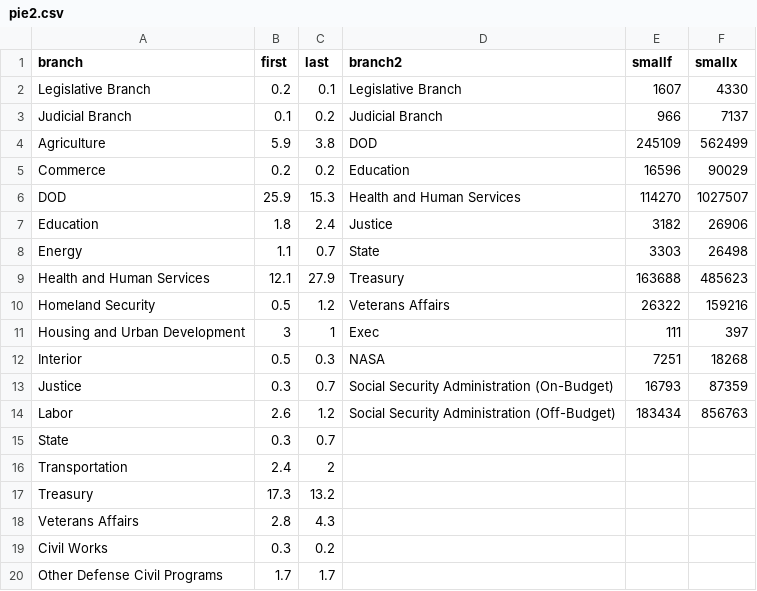
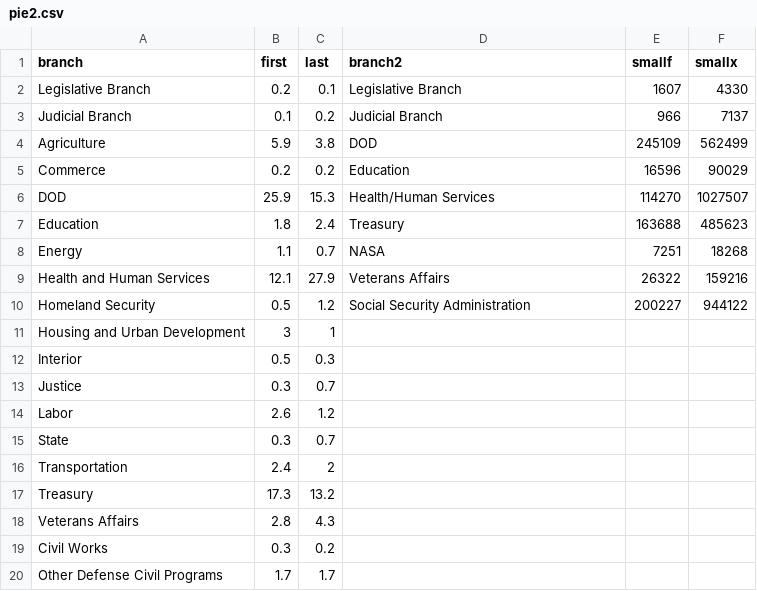
Before and after one commit to gabefelix/165visualization, a CSV file: pie2.csv, drawn as a sheet; only a part is shown.

```diff
--- a/pie2.csv
+++ b/pie2.csv
@@ -5,11 +5,11 @@ Judicial Branch,0.1,0.2,Judicial Branch,966,7137
 Commerce,0.2,0.2,Education,16596,90029
-DOD,25.9,15.3,Health and Human Services,114270,1027507
-Education,1.8,2.4,Justice,3182,26906
-Energy,1.1,0.7, State,3303,26498
-Health and Human Services,12.1,27.9,Treasury,163688,485623
-Homeland Security,0.5,1.2,Veterans Affairs,26322,159216
-Housing and Urban Development,3,1,Exec,111,397
-Interior,0.5,0.3,NASA,7251,18268
-Justice,0.3,0.7,Social Security Administration (On-Budget),16793,87359
-Labor,2.6,1.2,Social Security Administration (Off-Budget),183434,856763
+DOD,25.9,15.3,Health/Human Services,114270,1027507
+Education,1.8,2.4,Treasury,163688,485623
+Energy,1.1,0.7,NASA,7251,18268
+Health and Human Services,12.1,27.9,Veterans Affairs,26322,159216
+Homeland Security,0.5,1.2,Social Security Administration,200227,944122
+Housing and Urban Development,3,1,,,
+Interior,0.5,0.3,,,
+Justice,0.3,0.7,,,
+Labor,2.6,1.2,,,
 State,0.3,0.7,,,
```
Also changed, not shown: 2 other files.
